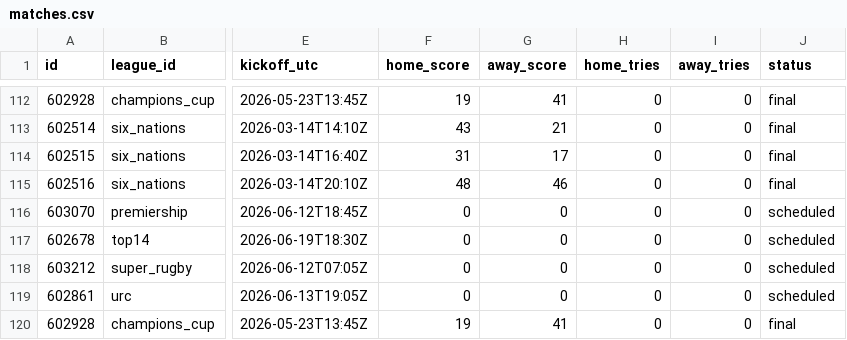
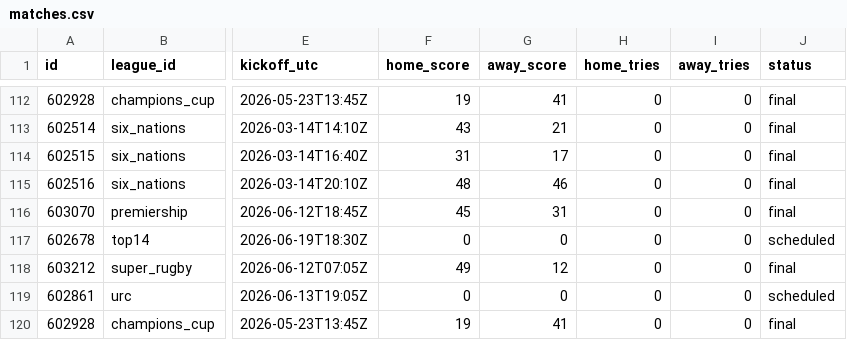
Before and after one commit to gmalbert/rugby, a CSV file: data_files/csv/matches.csv, drawn as a sheet; only a part is shown, gaps mark what is left out; the diff names each change by its address in the sheet, - before the commit and + after, or states it on an @@ line.

```diff
--- a/data_files/csv/matches.csv
+++ b/data_files/csv/matches.csv
-F116 (home_score): 0
+F116 (home_score): 45
-G116 (away_score): 0
+G116 (away_score): 31
-J116 (status): scheduled
+J116 (status): final
-F118 (home_score): 0
+F118 (home_score): 49
-G118 (away_score): 0
+G118 (away_score): 12
-J118 (status): scheduled
+J118 (status): final
```
Also changed, not shown: 6 other files.
